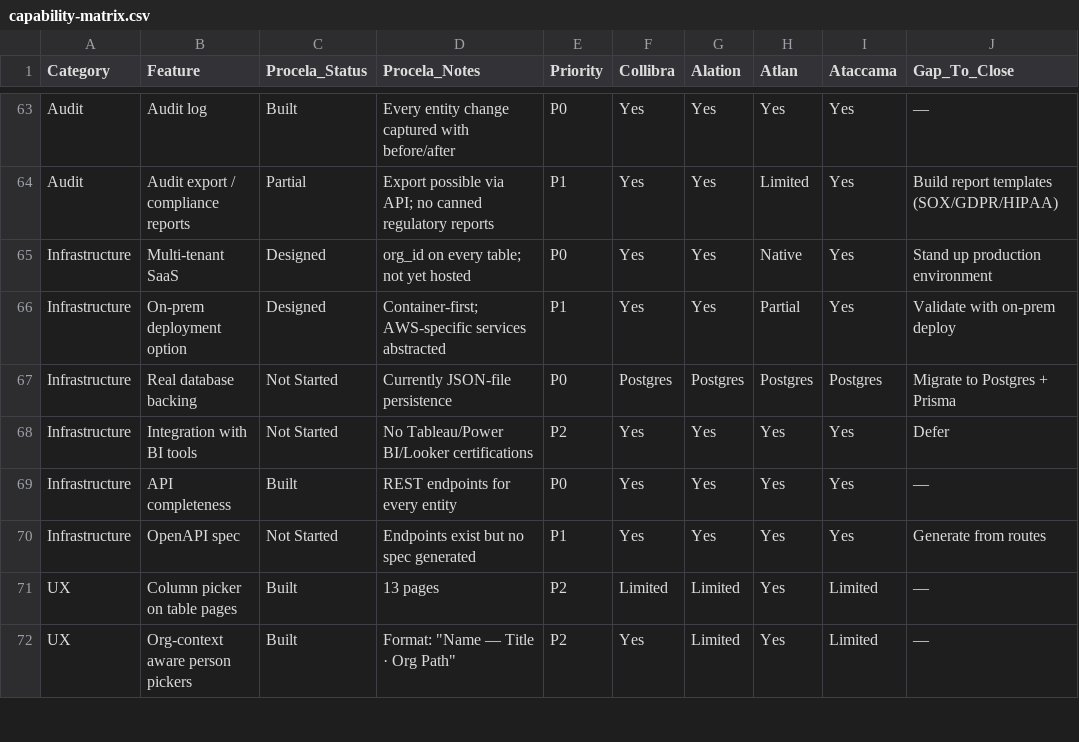
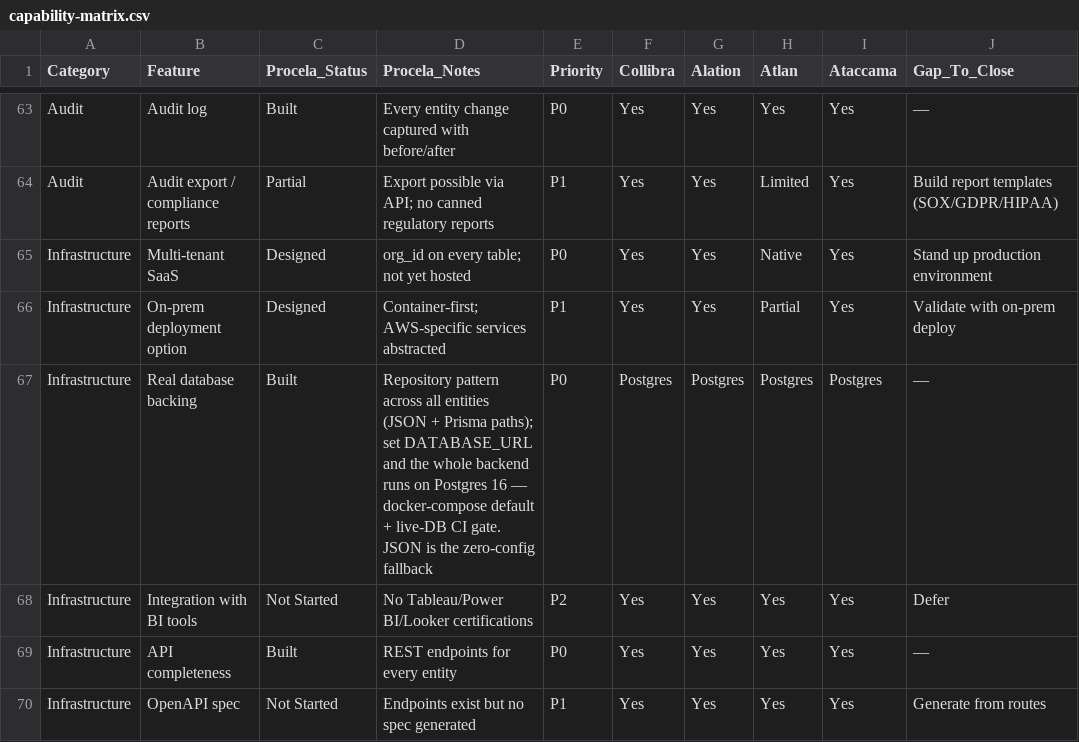
Before and after one commit to datalign-technology/procela, a CSV file: docs/capability-matrix.csv, drawn as a sheet; only a part is shown, gaps mark what is left out; the shorter side is filled out with more unchanged rows.

```diff
--- a/docs/capability-matrix.csv
+++ b/docs/capability-matrix.csv
@@ -66,3 +66,3 @@ Infrastructure,Multi-tenant SaaS,Designed,org_id on every table; not yet hosted,
 Infrastructure,On-prem deployment option,Designed,Container-first; AWS-specific services abstracted,P1,Yes,Yes,Partial,Yes,Validate with on-prem deploy
-Infrastructure,Real database backing,Not Started,Currently JSON-file persistence,P0,Postgres,Postgres,Postgres,Postgres,Migrate to Postgres + Prisma
+Infrastructure,Real database backing,Built,"Repository pattern across all entities (JSON + Prisma paths); set DATABASE_URL and the whole backend runs on Postgres 16 — docker-compose default + live-DB CI gate. JSON is the zero-config fallback",P0,Postgres,Postgres,Postgres,Postgres,—
 Infrastructure,Integration with BI tools,Not Started,No Tableau/Power BI/Looker certifications,P2,Yes,Yes,Yes,Yes,Defer
```
Also changed, not shown: 2 other files.
